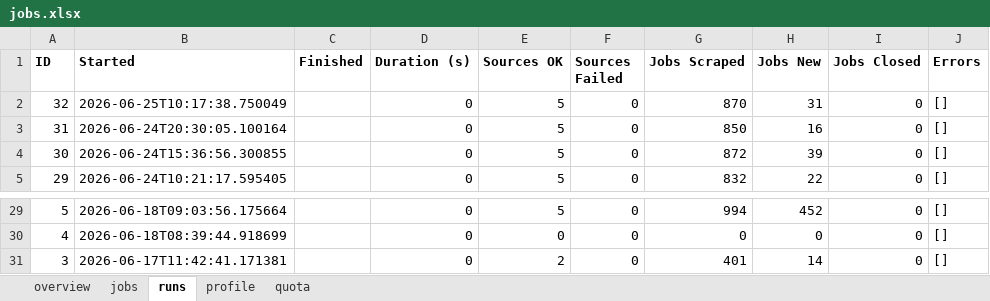
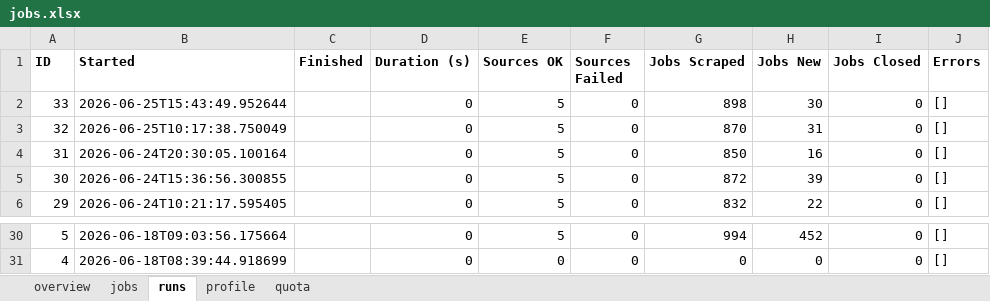
Before and after one commit to dcracknell/find_a_job_automator, an Excel workbook: data/jobs.xlsx, sheet runs, drawn as a sheet; only a part is shown, gaps mark what is left out; values as stored, in another font and other column widths than the file's, no borders; removed rows and columns are numbered as before the commit, all else as after; the diff names each change by its address in the sheet, - before the commit and + after, or states it on an @@ line.

```diff
--- a/data/jobs.xlsx (sheet runs)
+++ b/data/jobs.xlsx (sheet runs)
+row 2: 33 | 2026-06-25T15:43:49.952644 |  | 0 | 5 | 0 | 898 | 30 | 0 | []
-row 31: 3 | 2026-06-17T11:42:41.171381 |  | 0 | 2 | 0 | 401 | 14 | 0 | []
```
Also changed, not shown: sheet jobs, sheet quota, sheet overview, hidden cells, 7 other files.
